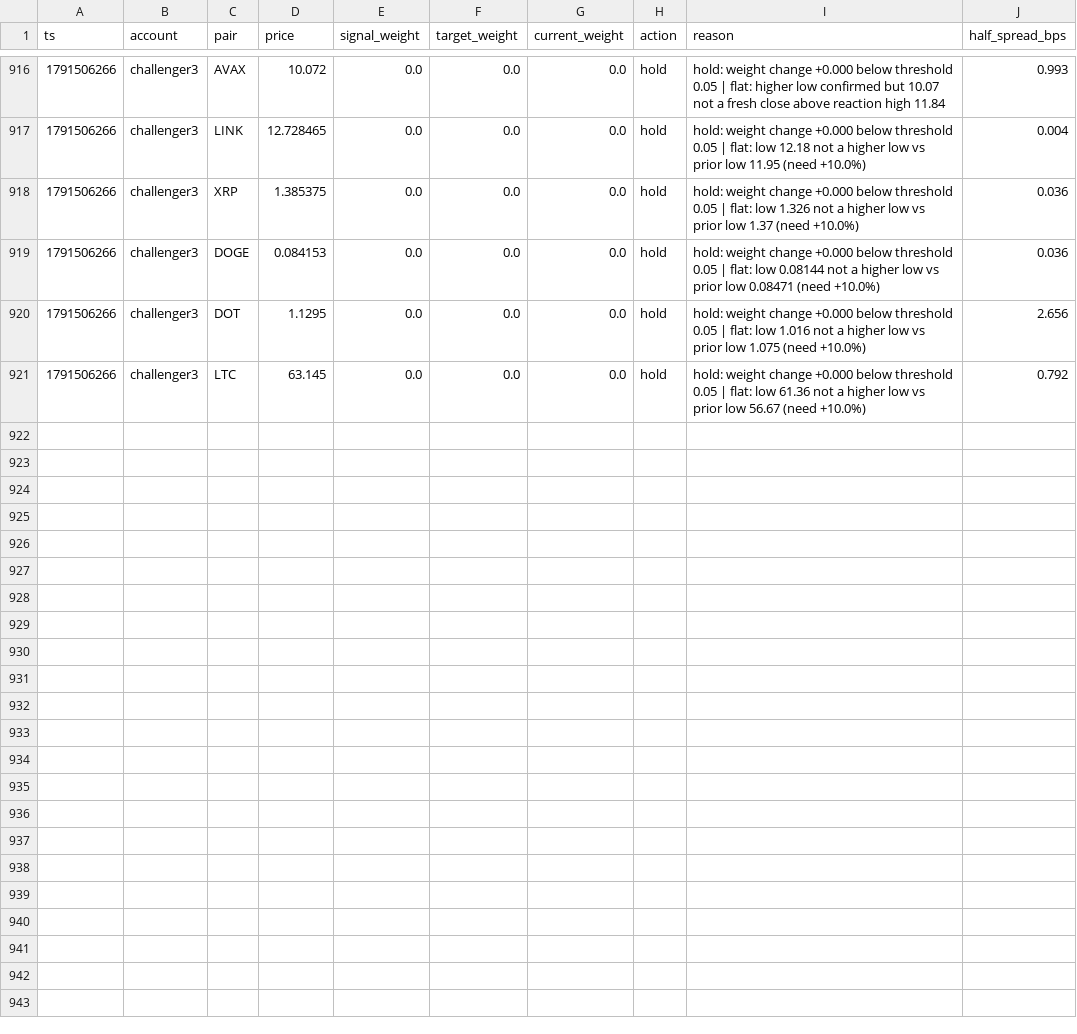
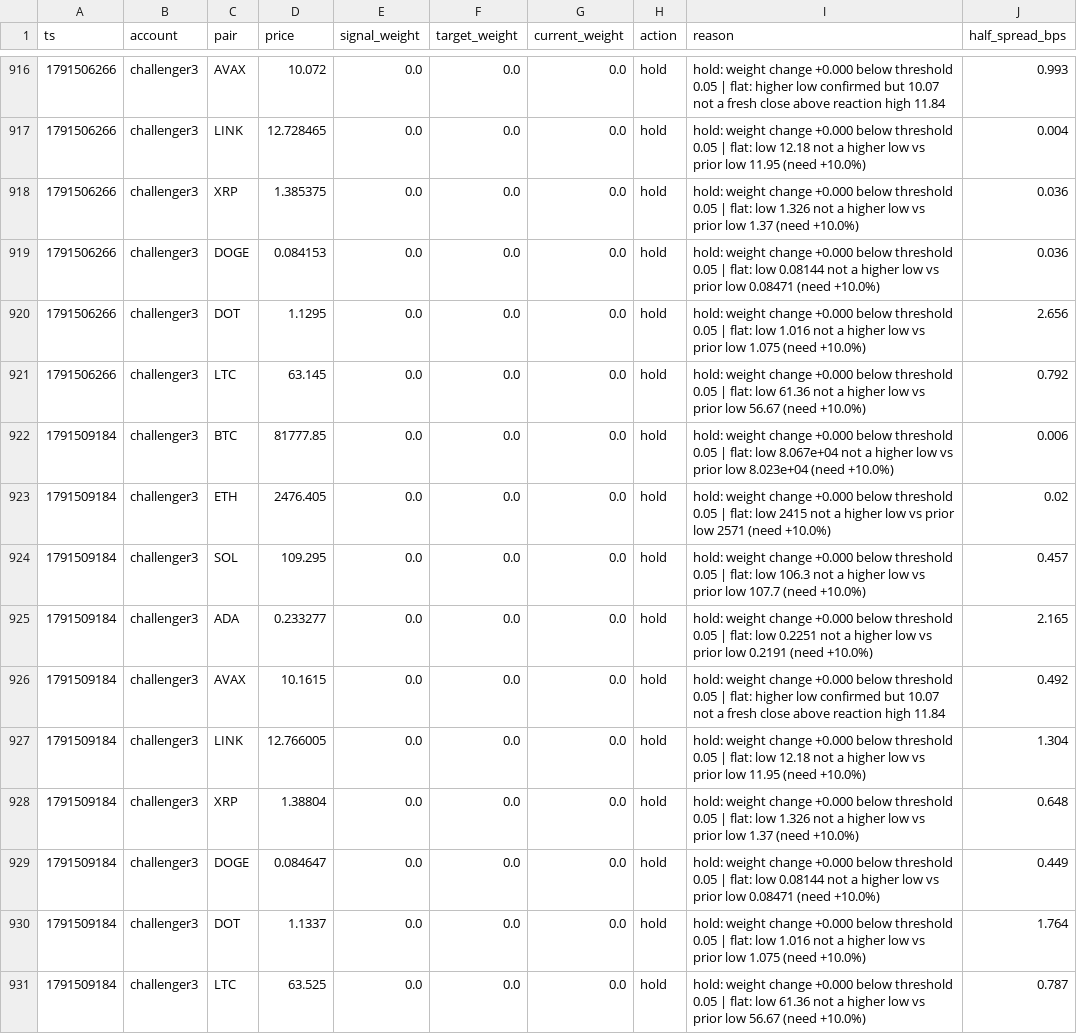
Before and after one commit to bookerfin-pixel/quantloop, a CSV file: state/challenger3/decisions.csv, drawn as a sheet; only a part is shown, gaps mark what is left out.

```diff
--- a/state/challenger3/decisions.csv
+++ b/state/challenger3/decisions.csv
@@ -921 +921,11 @@ ts,account,pair,price,signal_weight,target_weight,current_weight,action,reason,h
 1791506266,challenger3,LTC,63.145,0.0,0.0,0.0,hold,hold: weight change +0.000 below threshold 0.05 | flat: low 61.36 not a higher low vs prior low 56.67 (need +10.0%),0.792
+1791509184,challenger3,BTC,81777.85,0.0,0.0,0.0,hold,hold: weight change +0.000 below threshold 0.05 | flat: low 8.067e+04 not a higher low vs prior low 8.023e+04 (need +10.0%),0.006
+1791509184,challenger3,ETH,2476.405,0.0,0.0,0.0,hold,hold: weight change +0.000 below threshold 0.05 | flat: low 2415 not a higher low vs prior low 2571 (need +10.0%),0.02
+1791509184,challenger3,SOL,109.295,0.0,0.0,0.0,hold,hold: weight change +0.000 below threshold 0.05 | flat: low 106.3 not a higher low vs prior low 107.7 (need +10.0%),0.457
+1791509184,challenger3,ADA,0.233277,0.0,0.0,0.0,hold,hold: weight change +0.000 below threshold 0.05 | flat: low 0.2251 not a higher low vs prior low 0.2191 (need +10.0%),2.165
+1791509184,challenger3,AVAX,10.1615,0.0,0.0,0.0,hold,hold: weight change +0.000 below threshold 0.05 | flat: higher low confirmed but 10.07 not a fresh close above reaction high 11.84,0.492
+1791509184,challenger3,LINK,12.766005,0.0,0.0,0.0,hold,hold: weight change +0.000 below threshold 0.05 | flat: low 12.18 not a higher low vs prior low 11.95 (need +10.0%),1.304
+1791509184,challenger3,XRP,1.38804,0.0,0.0,0.0,hold,hold: weight change +0.000 below threshold 0.05 | flat: low 1.326 not a higher low vs prior low 1.37 (need +10.0%),0.648
+1791509184,challenger3,DOGE,0.084647,0.0,0.0,0.0,hold,hold: weight change +0.000 below threshold 0.05 | flat: low 0.08144 not a higher low vs prior low 0.08471 (need +10.0%),0.449
+1791509184,challenger3,DOT,1.1337,0.0,0.0,0.0,hold,hold: weight change +0.000 below threshold 0.05 | flat: low 1.016 not a higher low vs prior low 1.075 (need +10.0%),1.764
+1791509184,challenger3,LTC,63.525,0.0,0.0,0.0,hold,hold: weight change +0.000 below threshold 0.05 | flat: low 61.36 not a higher low vs prior low 56.67 (need +10.0%),0.787
```
Also changed, not shown: state/candles/DOGE.csv, state/challenger1/decisions.csv, 23 other files.
